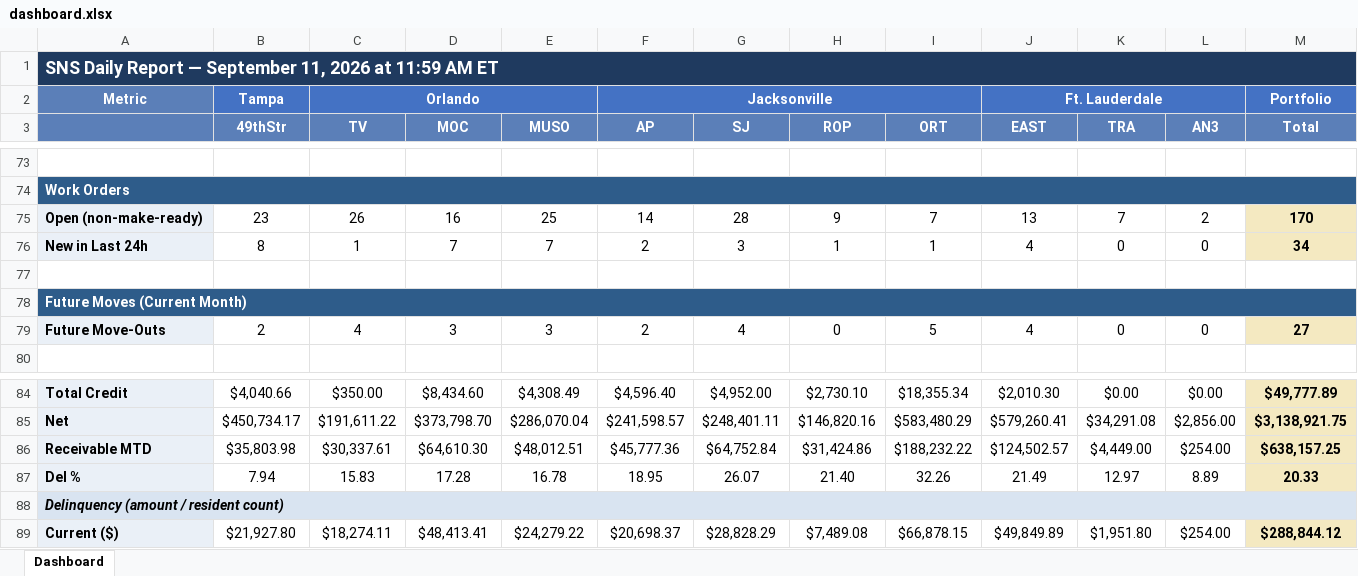
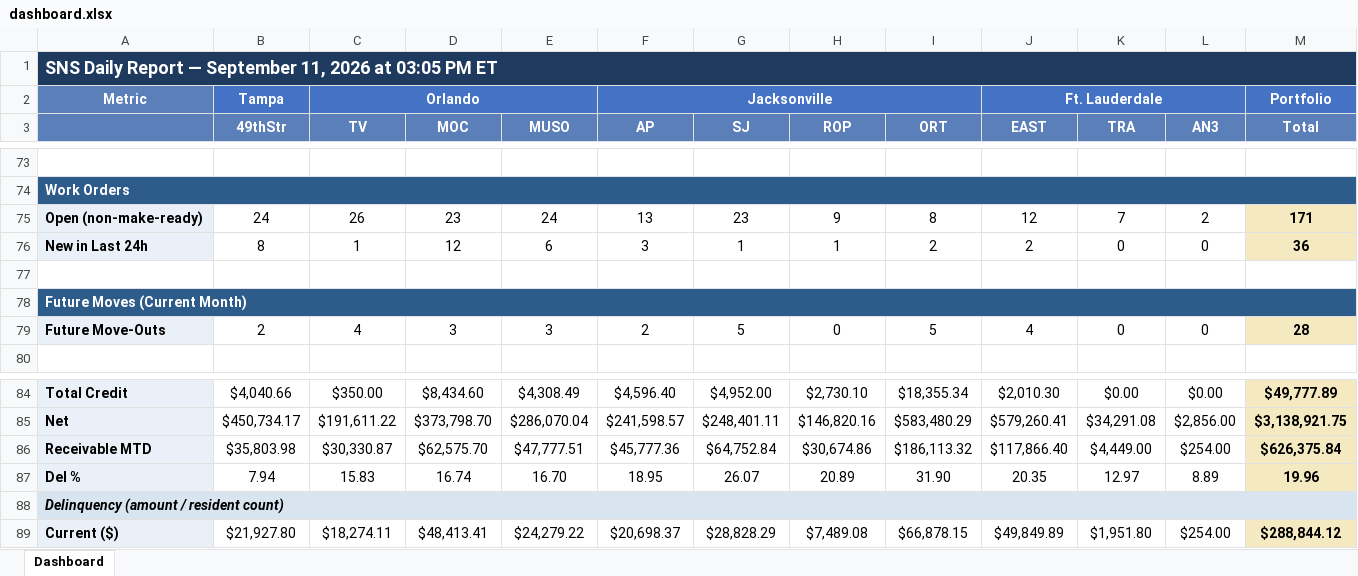
Before and after one commit to ymi-flowing/sns-daily-report, an Excel workbook: dashboard.xlsx, sheet Dashboard, drawn as a sheet; only a part is shown, gaps mark what is left out; values as stored, in another font and other column widths than the file's, no borders; the diff covers the shown part only; the diff names each change by its address in the sheet, - before the commit and + after, or states it on an @@ line.

```diff
--- a/dashboard.xlsx (sheet Dashboard)
+++ b/dashboard.xlsx (sheet Dashboard)
-A1: …2026 at 11:59 AM ET
+A1: …2026 at 03:05 PM ET
-B75 (49thStr): 23
+B75 (49thStr): 24
-D75 (MOC): 16
+D75 (MOC): 23
-E75 (MUSO): 25
+E75 (MUSO): 24
-F75 (AP): 14
+F75 (AP): 13
-G75 (SJ): 28
+G75 (SJ): 23
-I75 (ORT): 7
+I75 (ORT): 8
-J75 (EAST): 13
+J75 (EAST): 12
-M75 (Total): 170
+M75 (Total): 171
-D76 (MOC): 7
+D76 (MOC): 12
-E76 (MUSO): 7
+E76 (MUSO): 6
-F76 (AP): 2
+F76 (AP): 3
-G76 (SJ): 3
+G76 (SJ): 1
-I76 (ORT): 1
+I76 (ORT): 2
-J76 (EAST): 4
+J76 (EAST): 2
-M76 (Total): 34
+M76 (Total): 36
-G79 (SJ): 4
+G79 (SJ): 5
-M79 (Total): 27
+M79 (Total): 28
-C86 (TV): $30,337.61
+C86 (TV): $30,330.87
-D86 (MOC): $64,610.30
+D86 (MOC): $62,575.70
-E86 (MUSO): $48,012.51
+E86 (MUSO): $47,777.51
-H86 (ROP): $31,424.86
+H86 (ROP): $30,674.86
-I86 (ORT): $188,232.22
+I86 (ORT): $186,113.32
-J86 (EAST): $124,502.57
+J86 (EAST): $117,866.40
-M86 (Total): $638,157.25
+M86 (Total): $626,375.84
-D87 (MOC): 17.28
+D87 (MOC): 16.74
-E87 (MUSO): 16.78
+E87 (MUSO): 16.70
-H87 (ROP): 21.40
+H87 (ROP): 20.89
-I87 (ORT): 32.26
+I87 (ORT): 31.90
-J87 (EAST): 21.49
+J87 (EAST): 20.35
-M87 (Total): 20.33
+M87 (Total): 19.96
```
Also changed, not shown: 60 edited cells elsewhere in this sheet, 1 other file.
